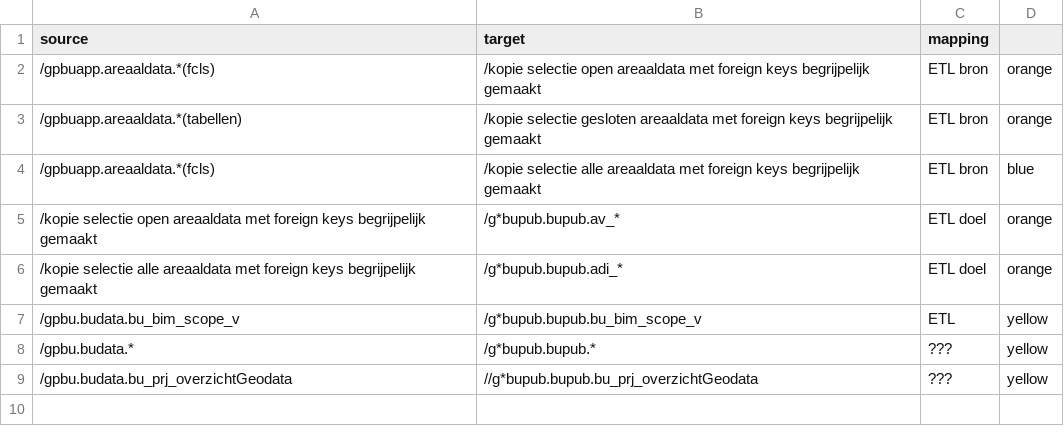
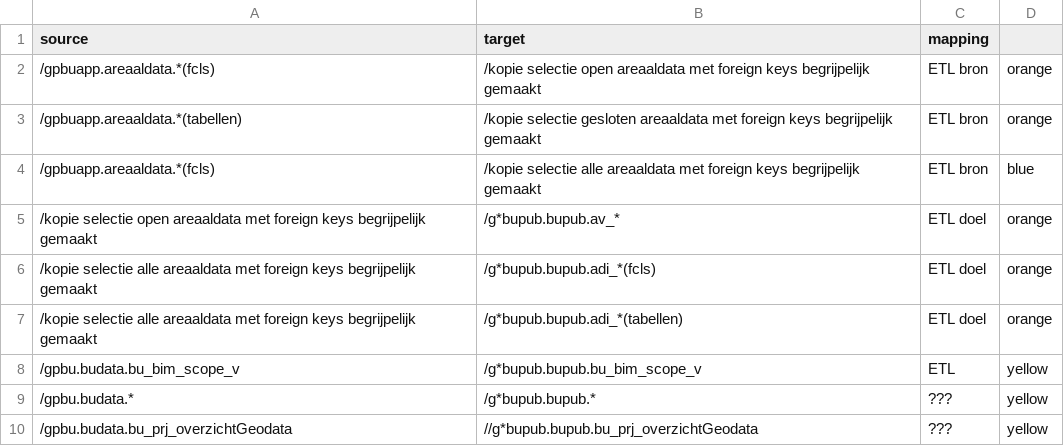
Before and after one commit to provincieNH/provincieNH.github.io, a CSV file: databeheer/data/mapping-adbu-pub.csv, drawn as a sheet.

Commit message:
GD-11816 #comment tussen node voor ETL toelichting

```diff
--- a/databeheer/data/mapping-adbu-pub.csv
+++ b/databeheer/data/mapping-adbu-pub.csv
@@ -5,3 +5,4 @@ source,target,mapping
 /kopie selectie open areaaldata met foreign keys begrijpelijk gemaakt,/g*bupub.bupub.av_*, ETL doel, orange
-/kopie selectie alle areaaldata met foreign keys begrijpelijk gemaakt,/g*bupub.bupub.adi_*, ETL doel, orange
+/kopie selectie alle areaaldata met foreign keys begrijpelijk gemaakt,/g*bupub.bupub.adi_*(fcls), ETL doel, orange
+/kopie selectie alle areaaldata met foreign keys begrijpelijk gemaakt,/g*bupub.bupub.adi_*(tabellen), ETL doel, orange
 /gpbu.budata.bu_bim_scope_v,/g*bupub.bupub.bu_bim_scope_v, ETL, yellow
```
